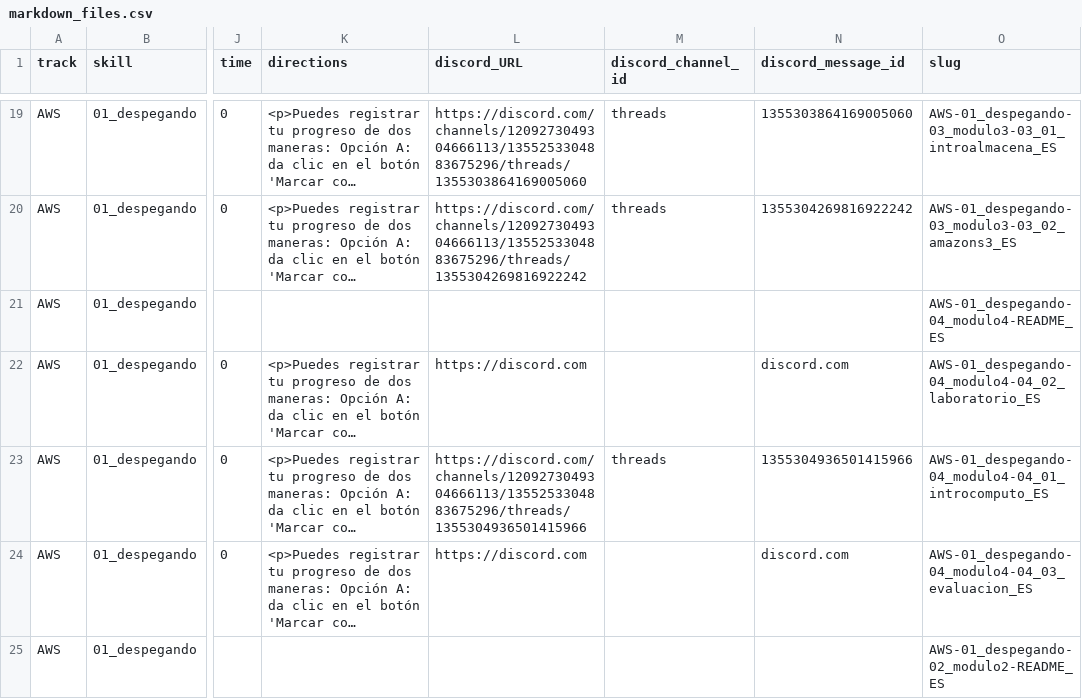
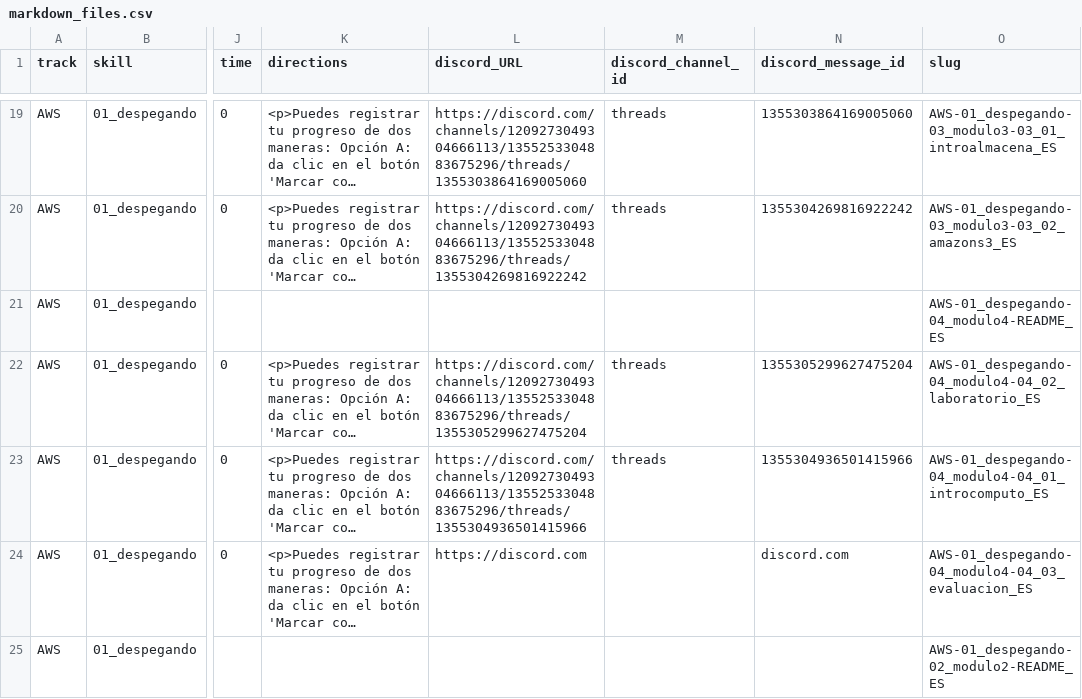
Before and after one commit to Laboratoria/digitaljumpstart-curriculum, a CSV file: markdown_files.csv, drawn as a sheet; only a part is shown, gaps mark what is left out; long unchanged cells end in …; the diff names each change by its address in the sheet, - before the commit and + after, or states it on an @@ line.

```diff
--- a/markdown_files.csv
+++ b/markdown_files.csv
-L22 (discord_URL): https://discord.com
+L22 (discord_URL): https://discord.com/channels/1209273049304666113/1355253304883675296/threads/1355305299627475204
-M22 (discord_channel_id): (empty)
+M22 (discord_channel_id): threads
-N22 (discord_message_id): discord.com
+N22 (discord_message_id): 1355305299627475204
```
Also changed, not shown: 2 other files.
